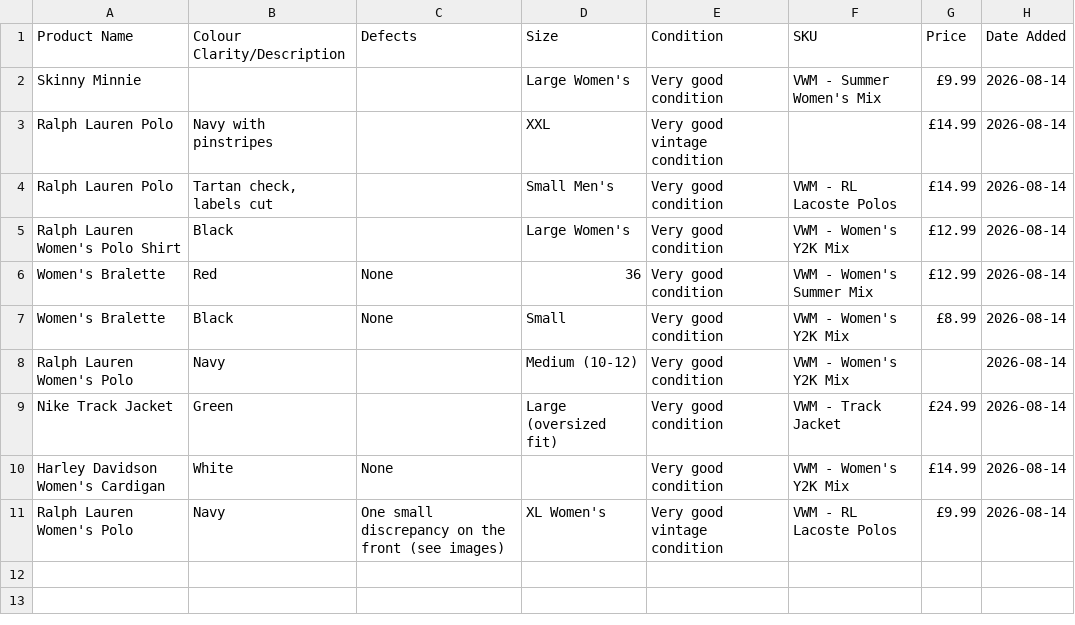
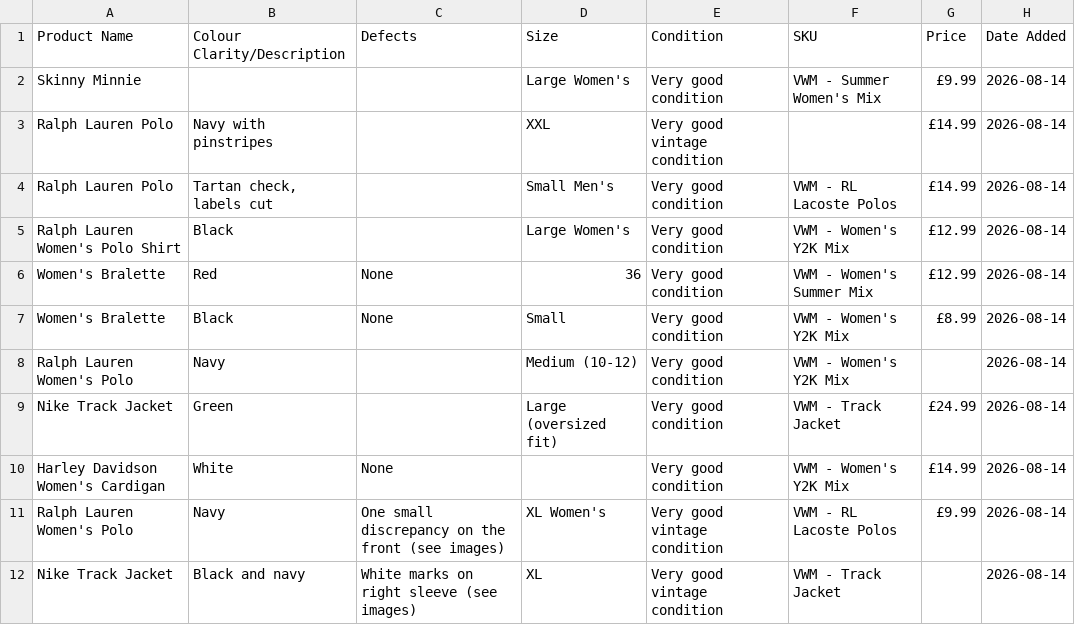
Before and after one commit to Mrwilson1882/Milltown-Archive, a CSV file: inventory.csv, drawn as a sheet.

```diff
--- a/inventory.csv
+++ b/inventory.csv
@@ -11 +11,2 @@ Harley Davidson Women's Cardigan,White,None,,Very good condition,VWM - Women's Y
 Ralph Lauren Women's Polo,Navy,One small discrepancy on the front (see images),XL Women's,Very good vintage condition,VWM - RL Lacoste Polos,£9.99,2026-08-14
+Nike Track Jacket,Black and navy,White marks on right sleeve (see images),XL,Very good vintage condition,VWM - Track Jacket,,2026-08-14
```
Also changed, not shown: 1 other file.
